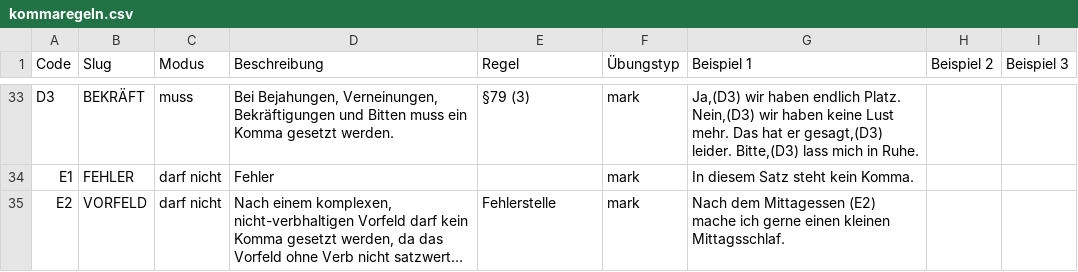
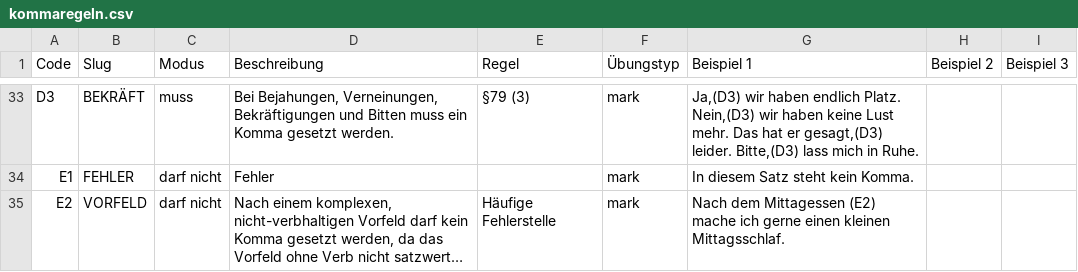
Before and after one commit to tthelen/interpunct, a CSV file: kommaregeln.csv, drawn as a sheet; only a part is shown, gaps mark what is left out; long unchanged cells end in …; the diff names each change by its address in the sheet, - before the commit and + after, or states it on an @@ line.

```diff
--- a/kommaregeln.csv
+++ b/kommaregeln.csv
-E35 (Regel): Fehlerstelle
+E35 (Regel): Häufige Fehlerstelle
```
Also changed, not shown: 11 other files.
